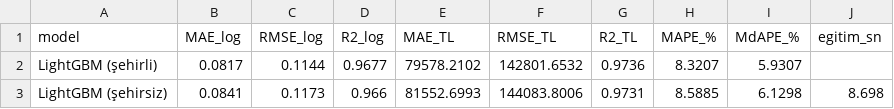
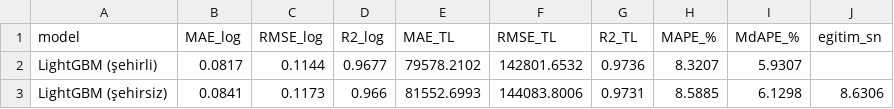
Before and after one commit to AliSadi41/arac-metrik, a CSV file: reports/sehir_karsilastirma.csv, drawn as a sheet.

Commit message:
İlk commit: AraçMetrik portföy projesi
- 3 sekmeli Streamlit uygulaması (Fiyat Tahmini, Değer Kaybı, Fırsat Dedektörü)
- LightGBM modeli: R²=0.968, ortanca hata %5.9, 250.955 ilan
- Profesyonel UI: hero banner, AraçMetrik branding
- Hata düzeltmeleri: Categorical dtype, percentile caption, pd.cut conflict

```diff
--- a/reports/sehir_karsilastirma.csv
+++ b/reports/sehir_karsilastirma.csv
@@ -2,2 +2,2 @@ model,MAE_log,RMSE_log,R2_log,MAE_TL,RMSE_TL,R2_TL,MAPE_%,MdAPE_%,egitim_sn
 LightGBM (şehirli),0.0817,0.1144,0.9677,79578.2102,142801.6532,0.9736,8.3207,5.9307,
-LightGBM (şehirsiz),0.0841,0.1173,0.966,81552.6993,144083.8006,0.9731,8.5885,6.1298,8.698
+LightGBM (şehirsiz),0.0841,0.1173,0.966,81552.6993,144083.8006,0.9731,8.5885,6.1298,8.6306
```
Also changed, not shown: reports/model_sonuclari.csv, 14 other files.
